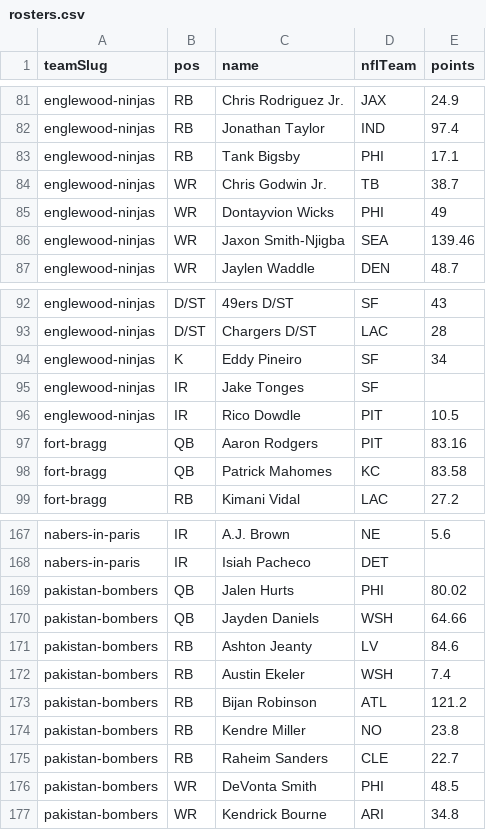
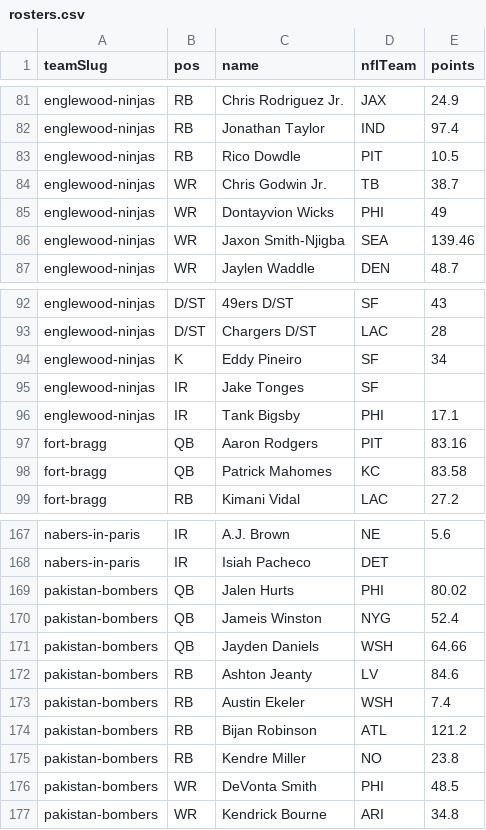
Before and after one commit to Scav-game/MakeFantasyGreatAgain, a CSV file: data/rosters.csv, drawn as a sheet; only a part is shown, gaps mark what is left out.

Commit message:
Auto-sync rosters from ESPN 2026-10-14

```diff
--- a/data/rosters.csv
+++ b/data/rosters.csv
@@ -82,3 +82,3 @@ englewood-ninjas,RB,Chris Rodriguez Jr.,JAX,24.9
 englewood-ninjas,RB,Jonathan Taylor,IND,97.4
-englewood-ninjas,RB,Tank Bigsby,PHI,17.1
+englewood-ninjas,RB,Rico Dowdle,PIT,10.5
 englewood-ninjas,WR,Chris Godwin Jr.,TB,38.7
@@ -95,3 +95,3 @@ englewood-ninjas,K,Eddy Pineiro,SF,34
 englewood-ninjas,IR,Jake Tonges,SF,
-englewood-ninjas,IR,Rico Dowdle,PIT,10.5
+englewood-ninjas,IR,Tank Bigsby,PHI,17.1
 fort-bragg,QB,Aaron Rodgers,PIT,83.16
@@ -169,2 +169,3 @@ nabers-in-paris,IR,Isiah Pacheco,DET,
 pakistan-bombers,QB,Jalen Hurts,PHI,80.02
+pakistan-bombers,QB,Jameis Winston,NYG,52.4
 pakistan-bombers,QB,Jayden Daniels,WSH,64.66
@@ -174,3 +175,2 @@ pakistan-bombers,RB,Bijan Robinson,ATL,121.2
 pakistan-bombers,RB,Kendre Miller,NO,23.8
-pakistan-bombers,RB,Raheim Sanders,CLE,22.7
 pakistan-bombers,WR,DeVonta Smith,PHI,48.5
```
Also changed, not shown: data/news.csv, 2 other files.
